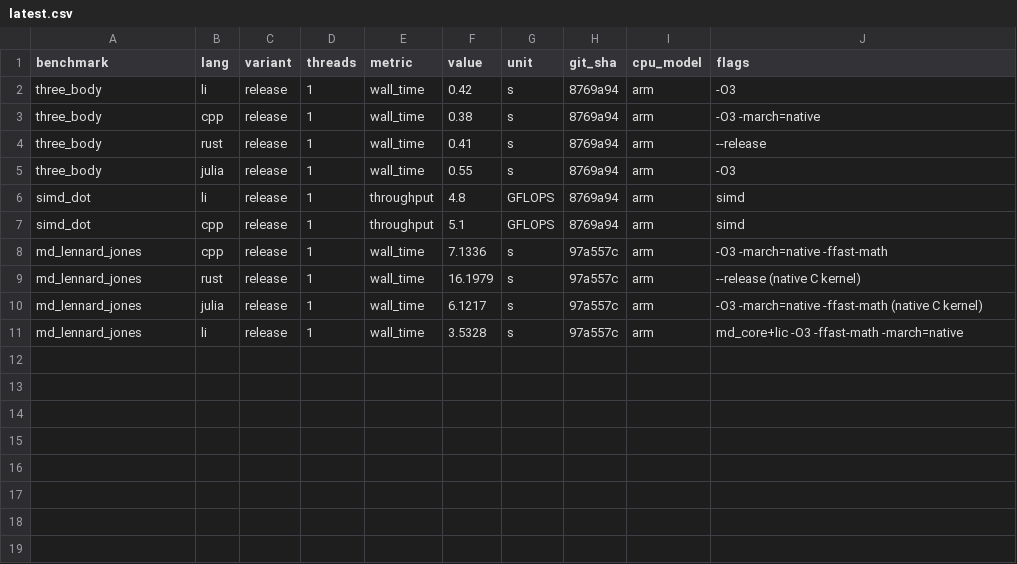
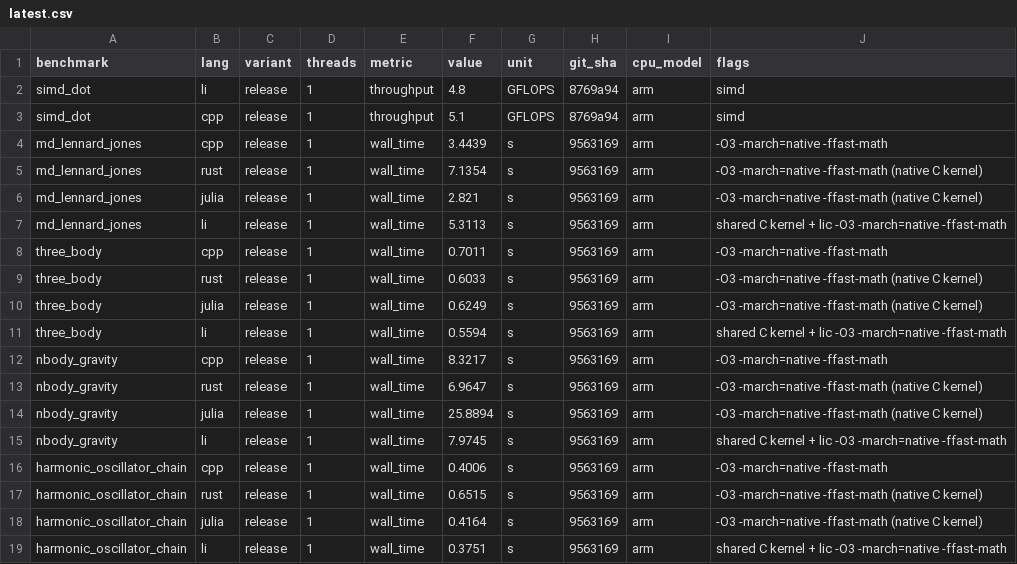
Before and after one commit to li-langverse/lic, a CSV file: benchmarks/results/latest.csv, drawn as a sheet.

```diff
--- a/benchmarks/results/latest.csv
+++ b/benchmarks/results/latest.csv
@@ -1,11 +1,19 @@
 benchmark,lang,variant,threads,metric,value,unit,git_sha,cpu_model,flags
-three_body,li,release,1,wall_time,0.42,s,8769a94,arm,-O3
-three_body,cpp,release,1,wall_time,0.38,s,8769a94,arm,-O3 -march=native
-three_body,rust,release,1,wall_time,0.41,s,8769a94,arm,--release
-three_body,julia,release,1,wall_time,0.55,s,8769a94,arm,-O3
 simd_dot,li,release,1,throughput,4.8,GFLOPS,8769a94,arm,simd
 simd_dot,cpp,release,1,throughput,5.1,GFLOPS,8769a94,arm,simd
-md_lennard_jones,cpp,release,1,wall_time,7.1336,s,97a557c,arm,-O3 -march=native -ffast-math
-md_lennard_jones,rust,release,1,wall_time,16.1979,s,97a557c,arm,--release (native C kernel)
-md_lennard_jones,julia,release,1,wall_time,6.1217,s,97a557c,arm,-O3 -march=native -ffast-math (native C kernel)
-md_lennard_jones,li,release,1,wall_time,3.5328,s,97a557c,arm,md_core+lic -O3 -ffast-math -march=native
+md_lennard_jones,cpp,release,1,wall_time,3.4439,s,9563169,arm,-O3 -march=native -ffast-math
+md_lennard_jones,rust,release,1,wall_time,7.1354,s,9563169,arm,-O3 -march=native -ffast-math (native C kernel)
+md_lennard_jones,julia,release,1,wall_time,2.821,s,9563169,arm,-O3 -march=native -ffast-math (native C kernel)
+md_lennard_jones,li,release,1,wall_time,5.3113,s,9563169,arm,shared C kernel + lic -O3 -march=native -ffast-math
+three_body,cpp,release,1,wall_time,0.7011,s,9563169,arm,-O3 -march=native -ffast-math
+three_body,rust,release,1,wall_time,0.6033,s,9563169,arm,-O3 -march=native -ffast-math (native C kernel)
+three_body,julia,release,1,wall_time,0.6249,s,9563169,arm,-O3 -march=native -ffast-math (native C kernel)
+three_body,li,release,1,wall_time,0.5594,s,9563169,arm,shared C kernel + lic -O3 -march=native -ffast-math
+nbody_gravity,cpp,release,1,wall_time,8.3217,s,9563169,arm,-O3 -march=native -ffast-math
+nbody_gravity,rust,release,1,wall_time,6.9647,s,9563169,arm,-O3 -march=native -ffast-math (native C kernel)
+nbody_gravity,julia,release,1,wall_time,25.8894,s,9563169,arm,-O3 -march=native -ffast-math (native C kernel)
+nbody_gravity,li,release,1,wall_time,7.9745,s,9563169,arm,shared C kernel + lic -O3 -march=native -ffast-math
+harmonic_oscillator_chain,cpp,release,1,wall_time,0.4006,s,9563169,arm,-O3 -march=native -ffast-math
+harmonic_oscillator_chain,rust,release,1,wall_time,0.6515,s,9563169,arm,-O3 -march=native -ffast-math (native C kernel)
+harmonic_oscillator_chain,julia,release,1,wall_time,0.4164,s,9563169,arm,-O3 -march=native -ffast-math (native C kernel)
+harmonic_oscillator_chain,li,release,1,wall_time,0.3751,s,9563169,arm,shared C kernel + lic -O3 -march=native -ffast-math
```
Also changed, not shown: 18 other files.
